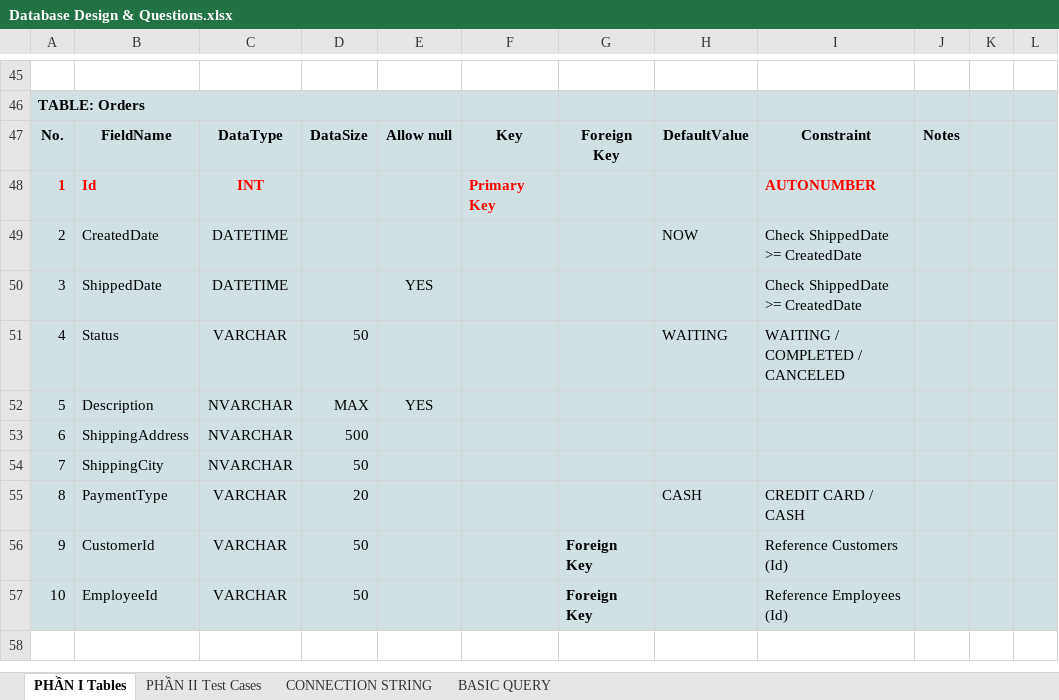
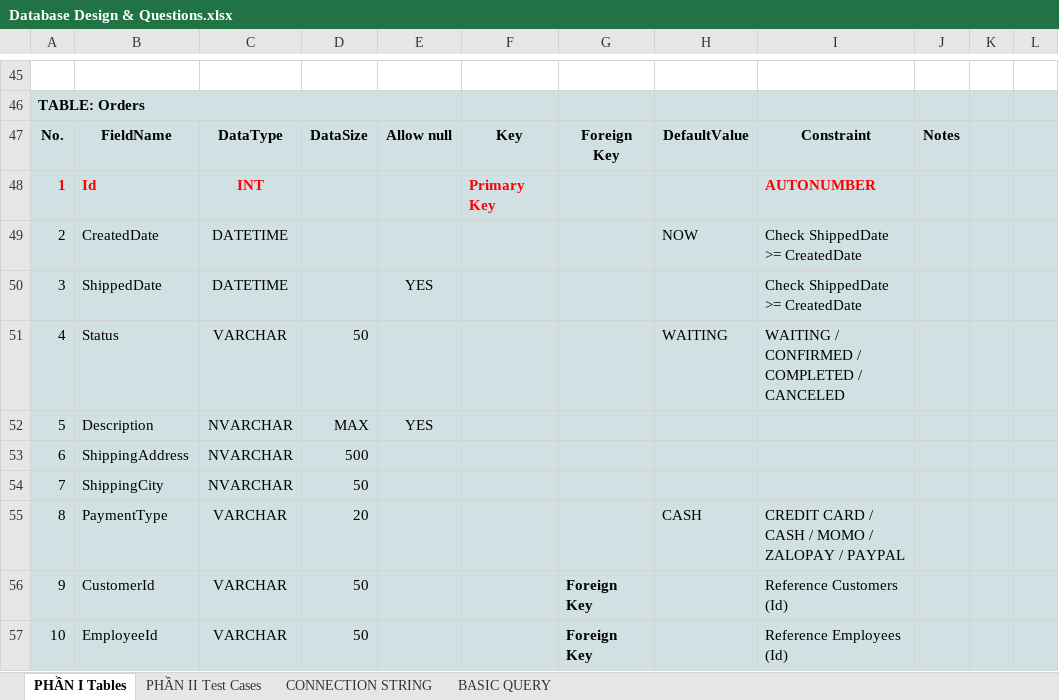
Before and after one commit to ngothanhtung/tester-tutorials, an Excel workbook: 04.Exercises/Session-05/Database/Database Design & Questions.xlsx, sheet PHẦN I Tables, drawn as a sheet; only a part is shown, gaps mark what is left out; the shorter side is filled out with more unchanged rows; values as stored, in another font and other column widths than the file's, no borders; the diff covers the shown part only; the diff names each change by its address in the sheet, - before the commit and + after, or states it on an @@ line.

```diff
--- a/04.Exercises/Session-05/Database/Database Design & Questions.xlsx (sheet PHẦN I Tables)
+++ b/04.Exercises/Session-05/Database/Database Design & Questions.xlsx (sheet PHẦN I Tables)
-I51: WAITING / COMPLETED / CANCELED
+I51: WAITING / CONFIRMED / COMPLETED / CANCELED
-I55: CREDIT CARD / CASH
+I55: CREDIT CARD / CASH / MOMO / ZALOPAY / PAYPAL
```
Also changed, not shown: 10 edited cells, cell formats and merged cells elsewhere in this sheet, 1 other file.
